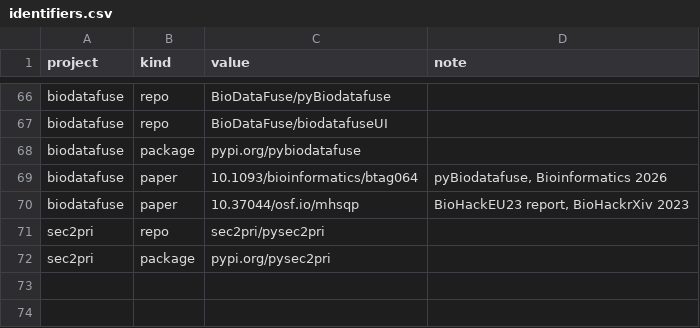
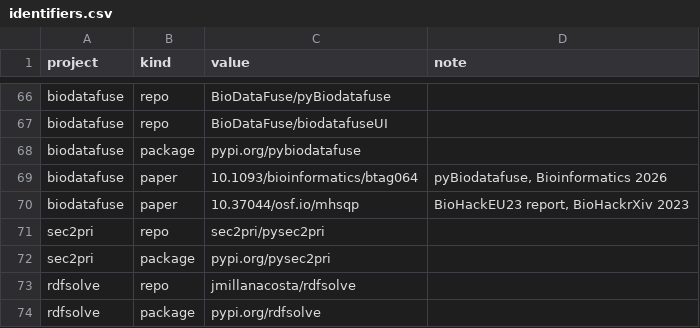
Before and after one commit to TGX-UM/tgx-outputs, a CSV file: config/identifiers.csv, drawn as a sheet; only a part is shown, gaps mark what is left out; the diff names each change by its address in the sheet, - before the commit and + after, or states it on an @@ line.

```diff
--- a/config/identifiers.csv
+++ b/config/identifiers.csv
+row 73: rdfsolve | repo | jmillanacosta/rdfsolve
+row 74: rdfsolve | package | pypi.org/rdfsolve
```
Also changed, not shown: config/projects.csv.
